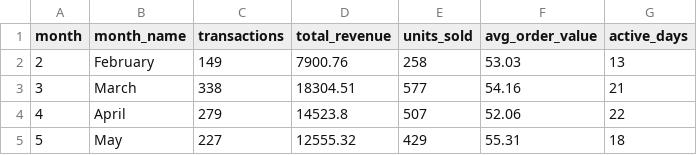
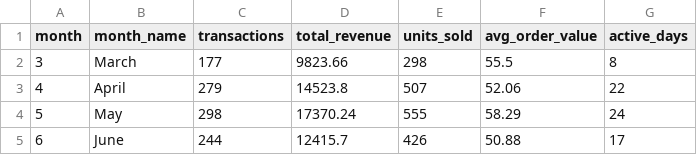
Before and after one commit to aubdero/chic-vintage, a CSV file: output/tableau/T9_monthly_summary.csv, drawn as a sheet.

```diff
--- a/output/tableau/T9_monthly_summary.csv
+++ b/output/tableau/T9_monthly_summary.csv
@@ -1,5 +1,5 @@
 month,month_name,transactions,total_revenue,units_sold,avg_order_value,active_days
-2,February,149,7900.76,258,53.03,13
-3,March,338,18304.51,577,54.16,21
+3,March,177,9823.66,298,55.5,8
 4,April,279,14523.8,507,52.06,22
-5,May,227,12555.32,429,55.31,18
+5,May,298,17370.24,555,58.29,24
+6,June,244,12415.7,426,50.88,17
```
Also changed, not shown: data/sales.csv, output/analysis/category_performance.csv, 22 other files.
